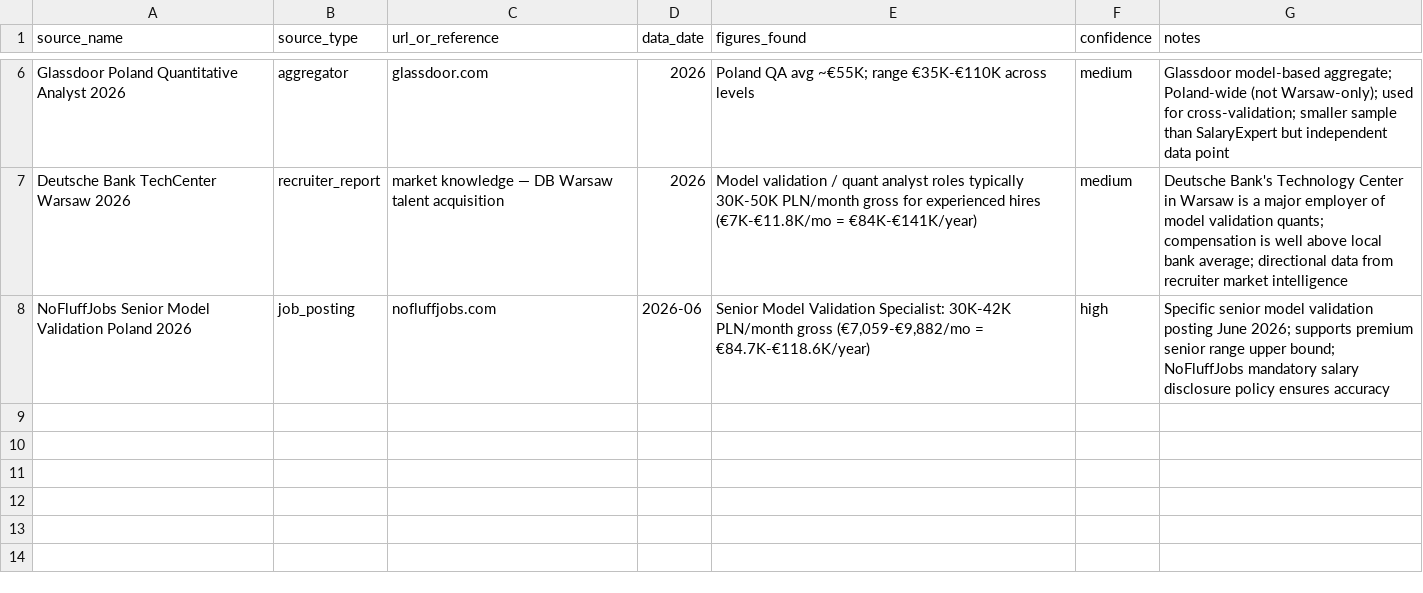
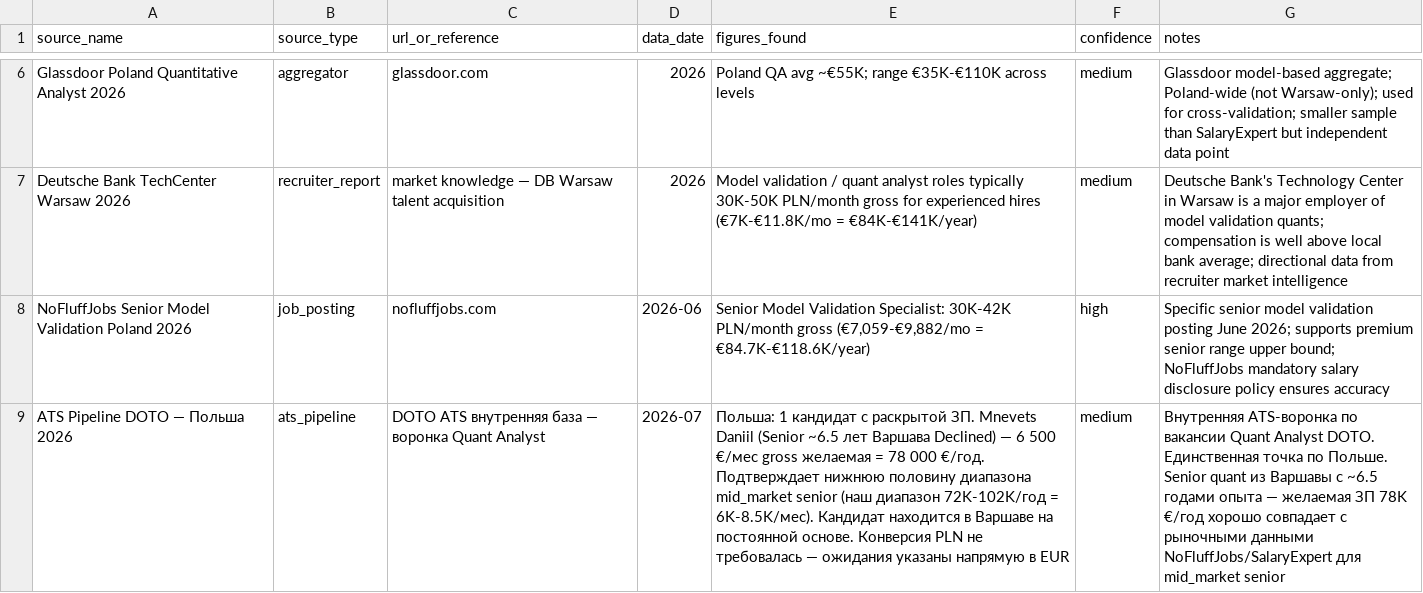
Before and after one commit to dariavn/salary-dashboard, a CSV file: data/csv/quantitative_analyst/poland_sources.csv, drawn as a sheet; only a part is shown, gaps mark what is left out; the diff names each change by its address in the sheet, - before the commit and + after, or states it on an @@ line.

```diff
--- a/data/csv/quantitative_analyst/poland_sources.csv
+++ b/data/csv/quantitative_analyst/poland_sources.csv
+row 9: ATS Pipeline DOTO — Польша 2026 | ats_pipeline | DOTO ATS внутренняя база — воронка Quant Analyst | 2026-07 | Польша: 1 кандидат с раскрытой ЗП. Mnevets Daniil (Senior ~6.5 лет Варшава Declined) — 6 500 €/мес gross желаемая = 78 000 €/год. Подтверждает нижнюю половину диапазона mid_market senior (наш диапазон 72K-102K/год = 6K-8.5K/мес). Кандидат находится в Варшаве на постоянной основе. Конверсия PLN не требовалась — ожидания указаны напрямую в EUR | medium | Внутренняя ATS-воронка по вакансии Quant Analyst DOTO. Единственная точка по Польше. Senior quant из Варшавы с ~6.5 годами опыта — желаемая ЗП 78K €/год хорошо совпадает с рыночными данными NoFluffJobs/SalaryExpert для mid_market senior
```
Also changed, not shown: data/csv/quantitative_analyst/cyprus_sources.csv, data/csv/quantitative_analyst/russia_grades.csv, 4 other files.
